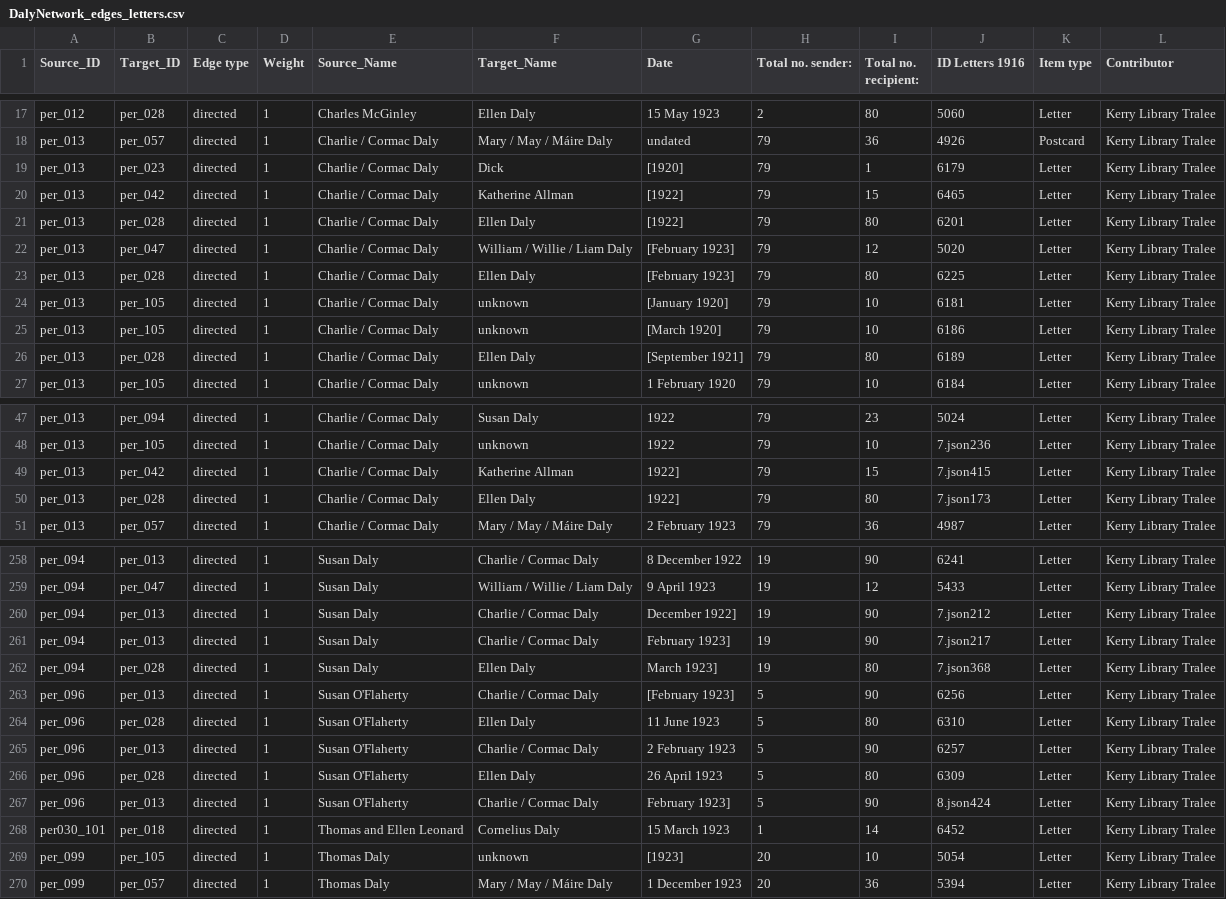
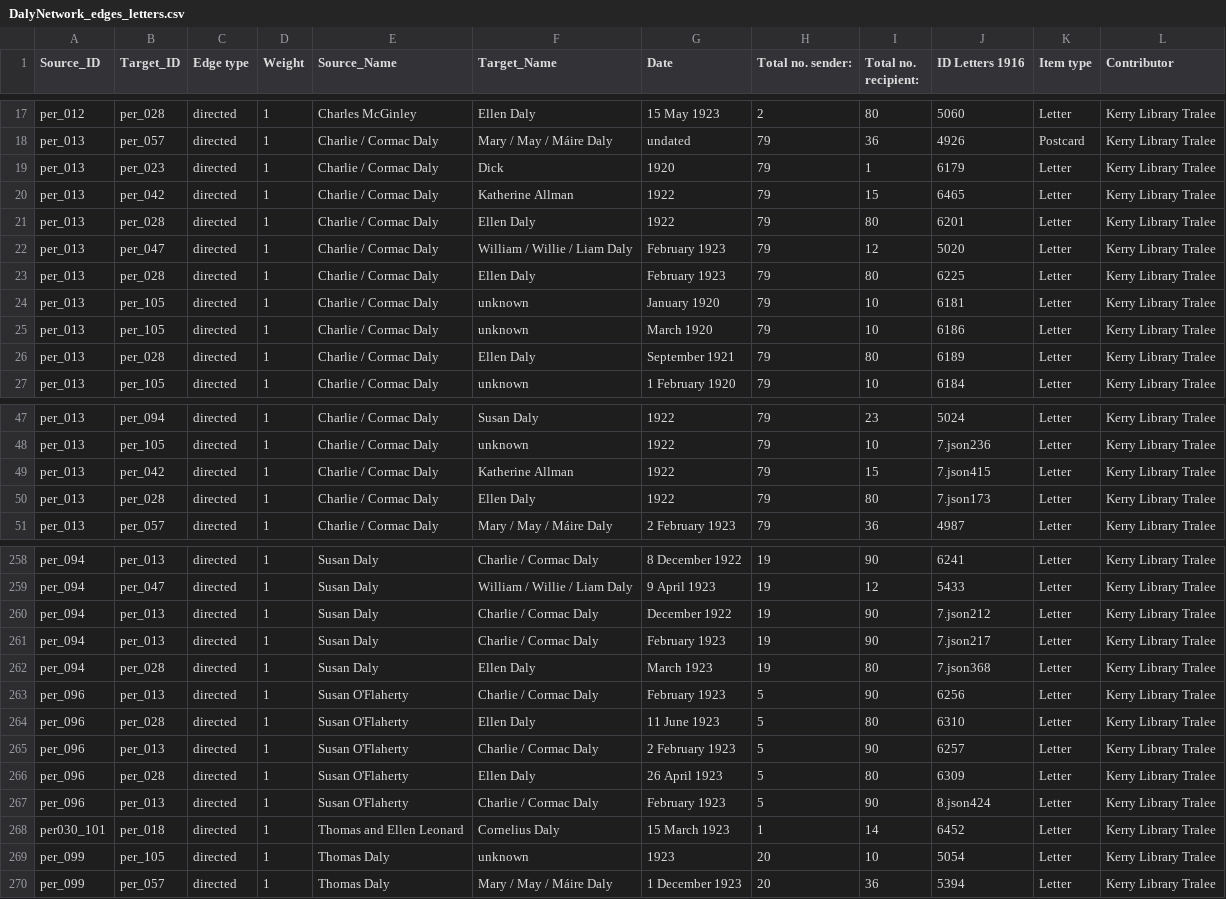
Before and after one commit to MonikaBarget/FeministDH, a CSV file: DalyNetwork_edges_letters.csv, drawn as a sheet; only a part is shown, gaps mark what is left out; the diff covers the shown part only.

Commit message:
Update DalyNetwork_edges_letters.csv

```diff
--- a/DalyNetwork_edges_letters.csv
+++ b/DalyNetwork_edges_letters.csv
@@ -18,10 +18,10 @@ per_012,per_028,directed,1,Charles McGinley,Ellen Daly,15 May 1923,2,80,5060,Let
 per_013,per_057,directed,1,Charlie / Cormac Daly,Mary / May / Máire Daly,undated,79,36,4926, Postcard ,Kerry Library Tralee,
-per_013,per_023,directed,1,Charlie / Cormac Daly,Dick,[1920],79,1,6179,Letter,Kerry Library Tralee,
-per_013,per_042,directed,1,Charlie / Cormac Daly,Katherine Allman,[1922],79,15,6465,Letter,Kerry Library Tralee,
-per_013,per_028,directed,1,Charlie / Cormac Daly,Ellen Daly,[1922],79,80,6201,Letter,Kerry Library Tralee,
-per_013,per_047,directed,1,Charlie / Cormac Daly,William / Willie / Liam Daly,[February 1923],79,12,5020,Letter,Kerry Library Tralee,
-per_013,per_028,directed,1,Charlie / Cormac Daly,Ellen Daly,[February 1923],79,80,6225,Letter,Kerry Library Tralee,
-per_013,per_105,directed,1,Charlie / Cormac Daly,unknown,[January 1920],79,10,6181,Letter,Kerry Library Tralee,
-per_013,per_105,directed,1,Charlie / Cormac Daly,unknown,[March 1920],79,10,6186,Letter,Kerry Library Tralee,
-per_013,per_028,directed,1,Charlie / Cormac Daly,Ellen Daly,[September 1921],79,80,6189,Letter,Kerry Library Tralee,
+per_013,per_023,directed,1,Charlie / Cormac Daly,Dick,1920,79,1,6179,Letter,Kerry Library Tralee,
+per_013,per_042,directed,1,Charlie / Cormac Daly,Katherine Allman,1922,79,15,6465,Letter,Kerry Library Tralee,
+per_013,per_028,directed,1,Charlie / Cormac Daly,Ellen Daly,1922,79,80,6201,Letter,Kerry Library Tralee,
+per_013,per_047,directed,1,Charlie / Cormac Daly,William / Willie / Liam Daly,February 1923,79,12,5020,Letter,Kerry Library Tralee,
+per_013,per_028,directed,1,Charlie / Cormac Daly,Ellen Daly,February 1923,79,80,6225,Letter,Kerry Library Tralee,
+per_013,per_105,directed,1,Charlie / Cormac Daly,unknown,January 1920,79,10,6181,Letter,Kerry Library Tralee,
+per_013,per_105,directed,1,Charlie / Cormac Daly,unknown,March 1920,79,10,6186,Letter,Kerry Library Tralee,
+per_013,per_028,directed,1,Charlie / Cormac Daly,Ellen Daly,September 1921,79,80,6189,Letter,Kerry Library Tralee,
 per_013,per_105,directed,1,Charlie / Cormac Daly,unknown,1 February 1920,79,10,6184,Letter,Kerry Library Tralee,
@@ -48,4 +48,4 @@ per_013,per_094,directed,1,Charlie / Cormac Daly,Susan Daly,1922,79,23,5024,Lett
 per_013,per_105,directed,1,Charlie / Cormac Daly,unknown,1922,79,10,7.json236 , Letter ,Kerry Library Tralee,
-per_013,per_042,directed,1,Charlie / Cormac Daly,Katherine Allman,1922],79,15,7.json415 , Letter ,Kerry Library Tralee,
-per_013,per_028,directed,1,Charlie / Cormac Daly,Ellen Daly,1922],79,80,7.json173 , Letter ,Kerry Library Tralee,
+per_013,per_042,directed,1,Charlie / Cormac Daly,Katherine Allman,1922,79,15,7.json415 , Letter ,Kerry Library Tralee,
+per_013,per_028,directed,1,Charlie / Cormac Daly,Ellen Daly,1922,79,80,7.json173 , Letter ,Kerry Library Tralee,
 per_013,per_057,directed,1,Charlie / Cormac Daly,Mary / May / Máire Daly,2 February 1923,79,36,4987,Letter,Kerry Library Tralee,
@@ -259,6 +259,6 @@ per_094,per_013,directed,1,Susan Daly,Charlie / Cormac Daly,8 December 1922,19,9
 per_094,per_047,directed,1,Susan Daly,William / Willie / Liam Daly,9 April 1923,19,12,5433,Letter ,Kerry Library Tralee,
-per_094,per_013,directed,1,Susan Daly,Charlie / Cormac Daly,December 1922],19,90,7.json212 , Letter ,Kerry Library Tralee,
-per_094,per_013,directed,1,Susan Daly,Charlie / Cormac Daly,February 1923],19,90,7.json217 , Letter ,Kerry Library Tralee,
-per_094,per_028,directed,1,Susan Daly,Ellen Daly,March 1923],19,80,7.json368 , Letter ,Kerry Library Tralee,
-per_096,per_013,directed,1,Susan O'Flaherty,Charlie / Cormac Daly,[February 1923],5,90,6256,Letter ,Kerry Library Tralee,
+per_094,per_013,directed,1,Susan Daly,Charlie / Cormac Daly,December 1922,19,90,7.json212 , Letter ,Kerry Library Tralee,
+per_094,per_013,directed,1,Susan Daly,Charlie / Cormac Daly,February 1923,19,90,7.json217 , Letter ,Kerry Library Tralee,
+per_094,per_028,directed,1,Susan Daly,Ellen Daly,March 1923,19,80,7.json368 , Letter ,Kerry Library Tralee,
+per_096,per_013,directed,1,Susan O'Flaherty,Charlie / Cormac Daly,February 1923,5,90,6256,Letter ,Kerry Library Tralee,
 per_096,per_028,directed,1,Susan O'Flaherty,Ellen Daly,11 June 1923,5,80,6310,Letter ,Kerry Library Tralee,
@@ -266,5 +266,5 @@ per_096,per_013,directed,1,Susan O'Flaherty,Charlie / Cormac Daly,2 February 192
 per_096,per_028,directed,1,Susan O'Flaherty,Ellen Daly,26 April 1923,5,80,6309,Letter ,Kerry Library Tralee,
-per_096,per_013,directed,1,Susan O'Flaherty,Charlie / Cormac Daly,February 1923],5,90,8.json424 , Letter ,Kerry Library Tralee,
+per_096,per_013,directed,1,Susan O'Flaherty,Charlie / Cormac Daly,February 1923,5,90,8.json424 , Letter ,Kerry Library Tralee,
 per030_101,per_018,directed,1,Thomas and Ellen Leonard,Cornelius Daly,15 March 1923,1,14,6452,Letter,Kerry Library Tralee,
-per_099,per_105,directed,1,Thomas Daly,unknown,[1923],20,10,5054,Letter,Kerry Library Tralee,
+per_099,per_105,directed,1,Thomas Daly,unknown,1923,20,10,5054,Letter,Kerry Library Tralee,
 per_099,per_057,directed,1,Thomas Daly,Mary / May / Máire Daly,1 December 1923,20,36,5394,Letter,Kerry Library Tralee,
```
Also changed, not shown: 29 edited cells elsewhere in this file.
